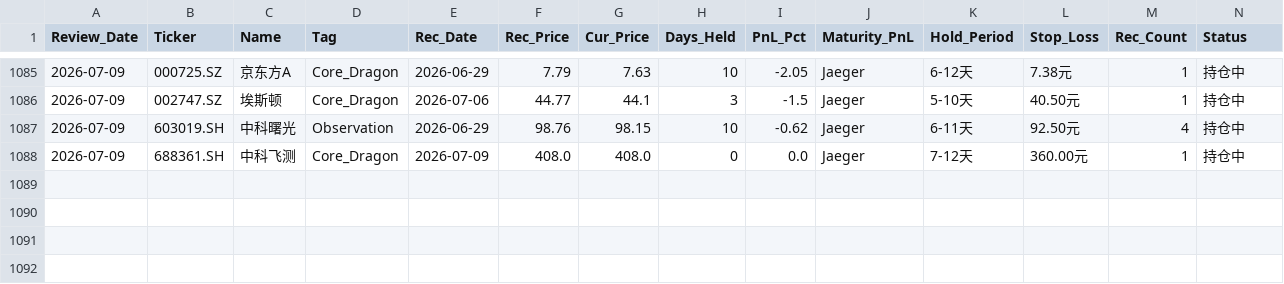
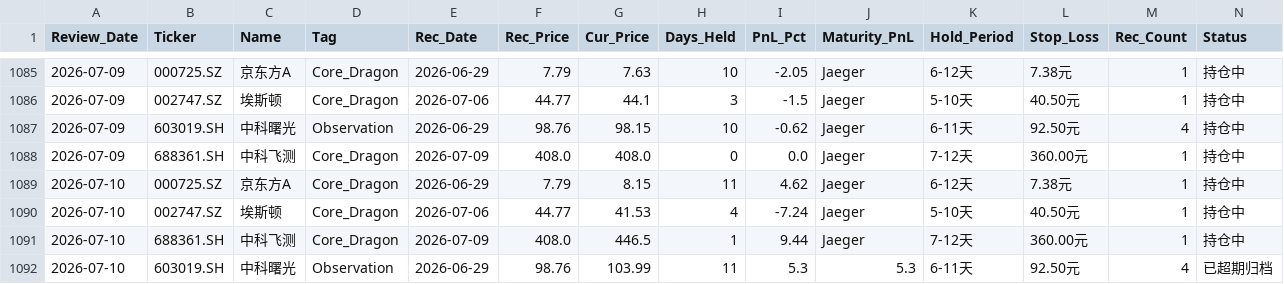
Before and after one commit to wijouyang-lab/a, a CSV file: review_history.csv, drawn as a sheet; only a part is shown, gaps mark what is left out; rows hold the shown columns only; the diff names each change by its address in the sheet, - before the commit and + after, or states it on an @@ line.

```diff
--- a/review_history.csv
+++ b/review_history.csv
+row 1089: 2026-07-10 | 000725.SZ | 京东方A | Core_Dragon | 2026-06-29 | 7.79 | 8.15 | 11 | 4.62 | Jaeger | 6-12天 | 7.38元 | 1 | 持仓中
+row 1090: 2026-07-10 | 002747.SZ | 埃斯顿 | Core_Dragon | 2026-07-06 | 44.77 | 41.53 | 4 | -7.24 | Jaeger | 5-10天 | 40.50元 | 1 | 持仓中
+row 1091: 2026-07-10 | 688361.SH | 中科飞测 | Core_Dragon | 2026-07-09 | 408.0 | 446.5 | 1 | 9.44 | Jaeger | 7-12天 | 360.00元 | 1 | 持仓中
+row 1092: 2026-07-10 | 603019.SH | 中科曙光 | Observation | 2026-06-29 | 98.76 | 103.99 | 11 | 5.3 | 5.3 | 6-11天 | 92.50元 | 4 | 已超期归档
```
